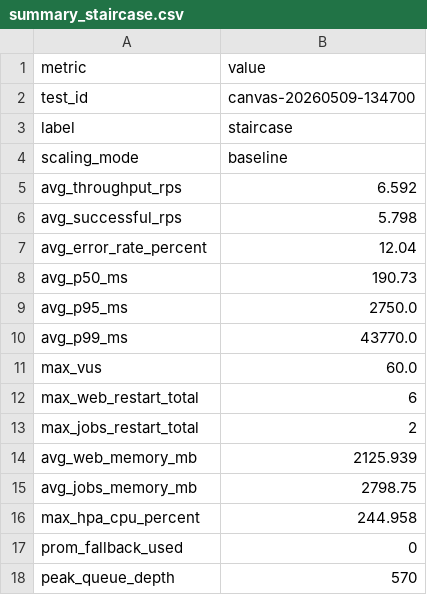
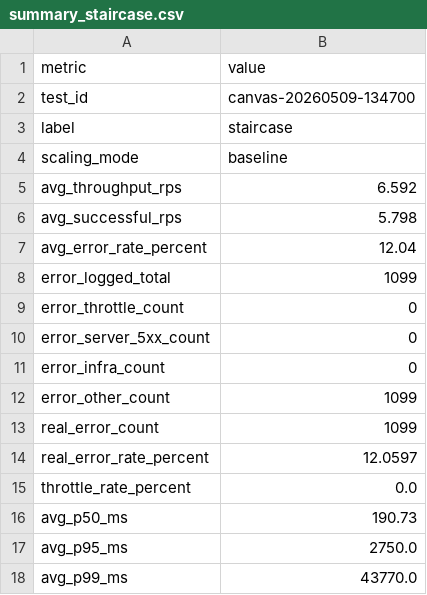
Before and after one commit to giakhanh22024558/canvas-k8s, a CSV file: testing/results/stage1-baseline-vpa-run02-20260509-134700/summary_staircase.csv, drawn as a sheet; only a part is shown; the shorter side is filled out with more unchanged rows; the diff covers the shown part only; the diff names each change by its address in the sheet, - before the commit and + after, or states it on an @@ line.

```diff
--- a/testing/results/stage1-baseline-vpa-run02-20260509-134700/summary_staircase.csv
+++ b/testing/results/stage1-baseline-vpa-run02-20260509-134700/summary_staircase.csv
+row 8: error_logged_total | 1099
+row 9: error_throttle_count | 0
+row 10: error_server_5xx_count | 0
+row 11: error_infra_count | 0
+row 12: error_other_count | 1099
+row 13: real_error_count | 1099
+row 14: real_error_rate_percent | 12.0597
+row 15: throttle_rate_percent | 0.0
```
Also changed, not shown: 19 added rows elsewhere in this file, 3 other files.
